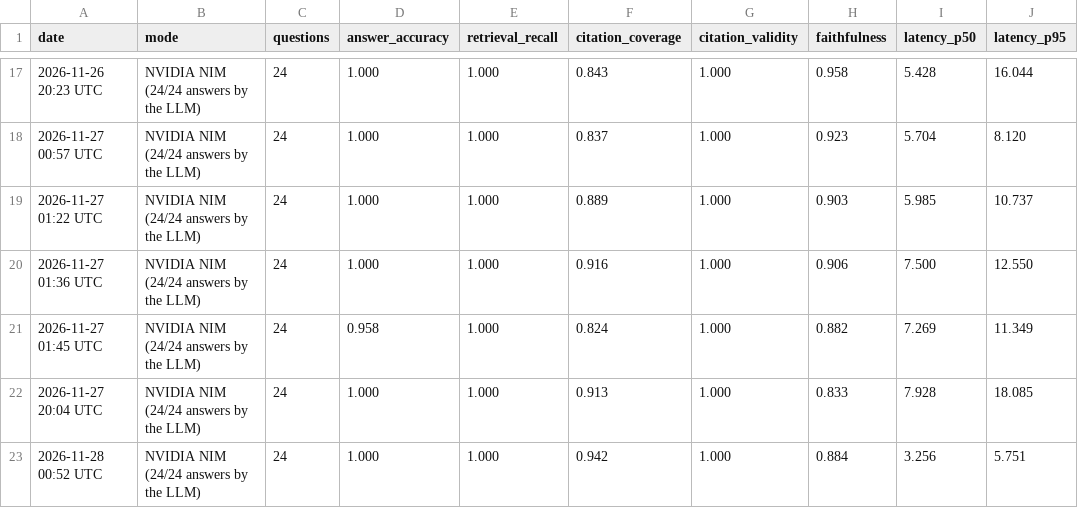
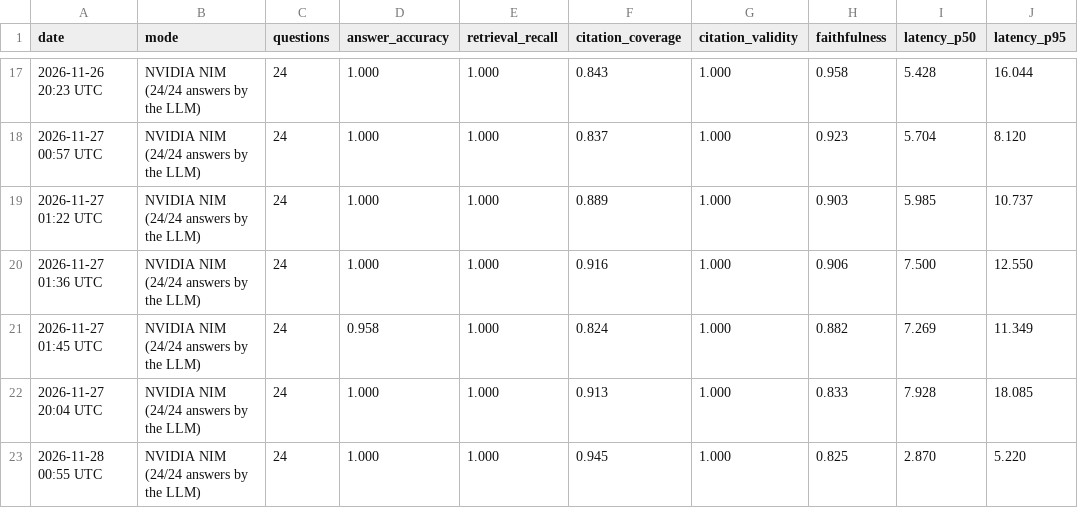
Before and after one commit to pateldixit28603/prajna-ai-search, a CSV file: backend/eval/results/history.csv, drawn as a sheet; only a part is shown, gaps mark what is left out.

```diff
--- a/backend/eval/results/history.csv
+++ b/backend/eval/results/history.csv
@@ -22,2 +22,2 @@ date,mode,questions,answer_accuracy,retrieval_recall,citation_coverage,citation_
 2026-11-27 20:04 UTC,NVIDIA NIM (24/24 answers by the LLM),24,1.000,1.000,0.913,1.000,0.833,7.928,18.085
-2026-11-28 00:52 UTC,NVIDIA NIM (24/24 answers by the LLM),24,1.000,1.000,0.942,1.000,0.884,3.256,5.751
+2026-11-28 00:55 UTC,NVIDIA NIM (24/24 answers by the LLM),24,1.000,1.000,0.945,1.000,0.825,2.870,5.220
```
Also changed, not shown: 7 other files.
